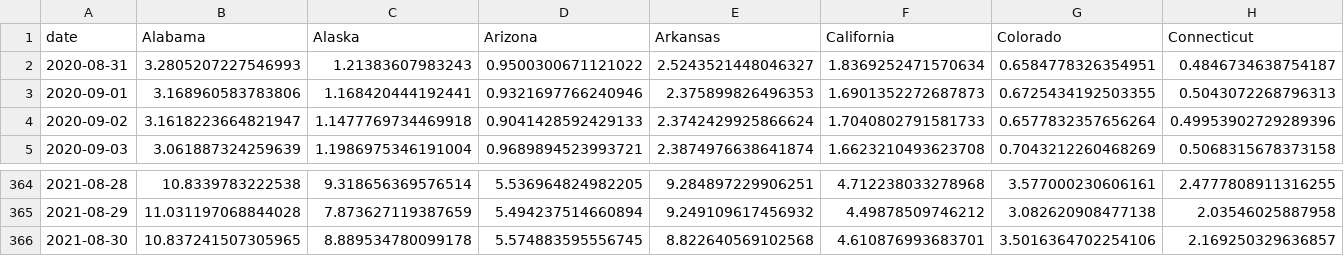
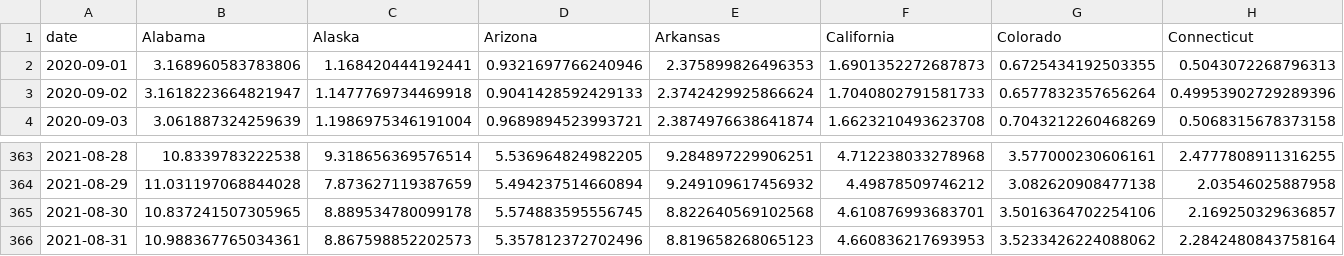
Before and after one commit to jramtos/nicv, a CSV file: archivos/2-1-NICV-Estados-USA.csv, drawn as a sheet; only a part is shown, gaps mark what is left out; removed rows and columns are numbered as before the commit, all else as after; rows hold the shown columns only; the diff names each change by its address in the sheet, - before the commit and + after, or states it on an @@ line.

```diff
--- a/archivos/2-1-NICV-Estados-USA.csv
+++ b/archivos/2-1-NICV-Estados-USA.csv
-row 2: 2020-08-31 | 3.2805207227546993 | 1.21383607983243 | 0.9500300671121022 | 2.5243521448046327 | 1.8369252471570634 | 0.6584778326354951 | 0.4846734638754187
+row 366: 2021-08-31 | 10.988367765034361 | 8.867598852202573 | 5.357812372702496 | 8.819658268065123 | 4.660836217693953 | 3.5233426224088062 | 2.2842480843758164
```
Also changed, not shown: archivos/1-1-NICV-World.csv, 2 other files.
